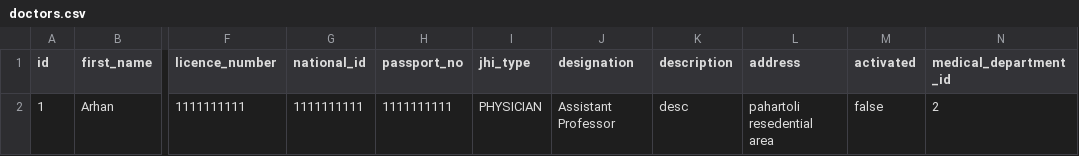
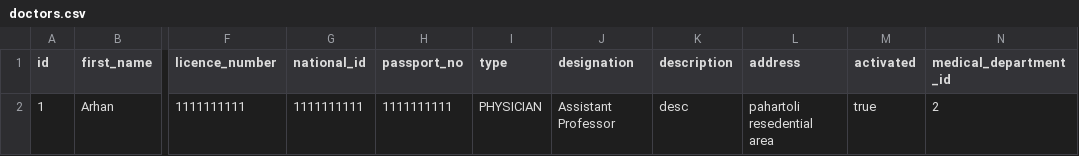
Before and after one commit to Dhomoni/search-app, a CSV file: src/main/resources/config/liquibase/doctors.csv, drawn as a sheet; only a part is shown, gaps mark what is left out; the diff names each change by its address in the sheet, - before the commit and + after, or states it on an @@ line.

Commit message:
update patient and doctor entities

```diff
--- a/src/main/resources/config/liquibase/doctors.csv
+++ b/src/main/resources/config/liquibase/doctors.csv
-I1: jhi_type
+I1: type
-M2 (activated): false
+M2 (activated): true
```
Also changed, not shown: 7 other files.
